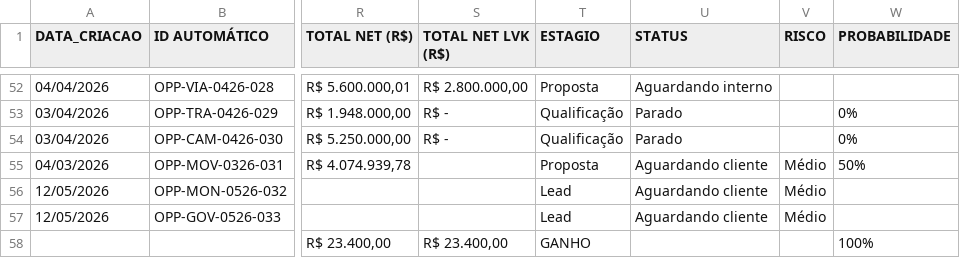
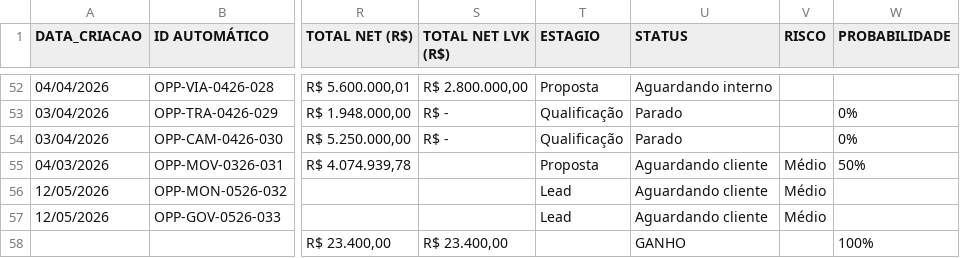
Before and after one commit to smlivoltek/Projects-E-Mobility, a CSV file: base-geral.csv, drawn as a sheet; only a part is shown, gaps mark what is left out; the diff names each change by its address in the sheet, - before the commit and + after, or states it on an @@ line.

Commit message:
🔄 Dados atualizados automaticamente - 2026-06-07 20:42

```diff
--- a/base-geral.csv
+++ b/base-geral.csv
-T58 (ESTAGIO): GANHO
+T58 (ESTAGIO): (empty)
-U58 (STATUS): (empty)
+U58 (STATUS): GANHO
```
